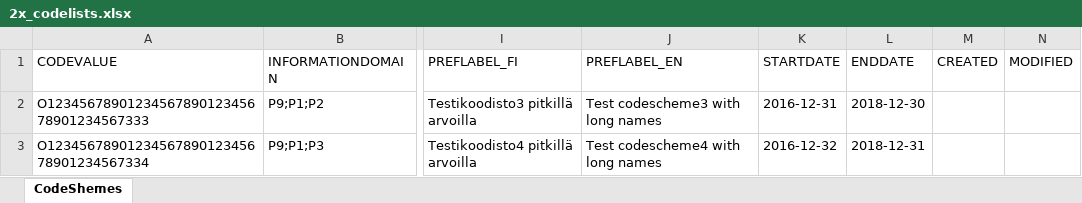
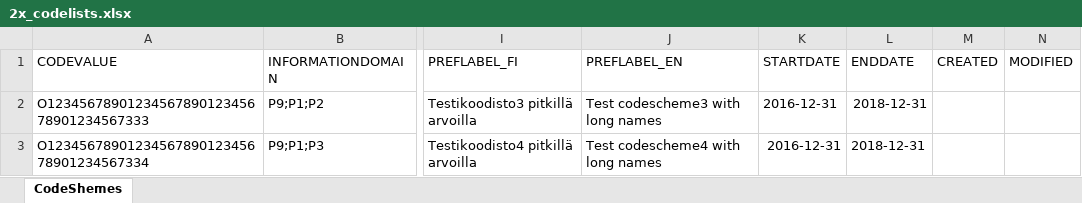
Before and after one commit to VRK-YTI/yti-robot-tests, an Excel workbook: test_files/2x_codelists.xlsx, sheet CodeShemes, drawn as a sheet; only a part is shown, gaps mark what is left out; values as stored, in another font and other column widths than the file's, no borders; charts and pictures not drawn; the diff names each change by its address in the sheet, - before the commit and + after, or states it on an @@ line.

Commit message:
Date corrected for code list

```diff
--- a/test_files/2x_codelists.xlsx (sheet CodeShemes)
+++ b/test_files/2x_codelists.xlsx (sheet CodeShemes)
-L2 (ENDDATE): 2018-12-30
+L2 (ENDDATE): 2018-12-31
-K3 (STARTDATE): 2016-12-32
+K3 (STARTDATE): 2016-12-31
```
Also changed, not shown: 1 other file.
